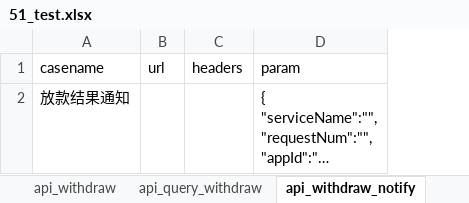
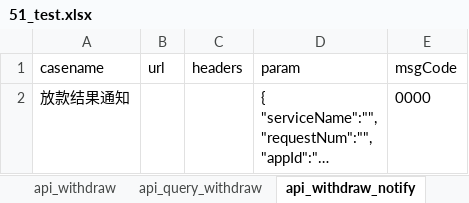
Before and after one commit to wanglong12341/I-G, an Excel workbook: data/51_test.xlsx, sheet api_withdraw_notify, drawn as a sheet; long unchanged cells end in …; values as stored, in another font and other column widths than the file's, no borders; the diff names each change by its address in the sheet, - before the commit and + after, or states it on an @@ line.

```diff
--- a/data/51_test.xlsx (sheet api_withdraw_notify)
+++ b/data/51_test.xlsx (sheet api_withdraw_notify)
+column E (msgCode), row 2: 0000
```
Also changed, not shown: sheet api_query_withdraw, sheet api_credit_notify, sheet api_withdraw, sheet api_credit, sheet api_query_credit, 6 other files.
